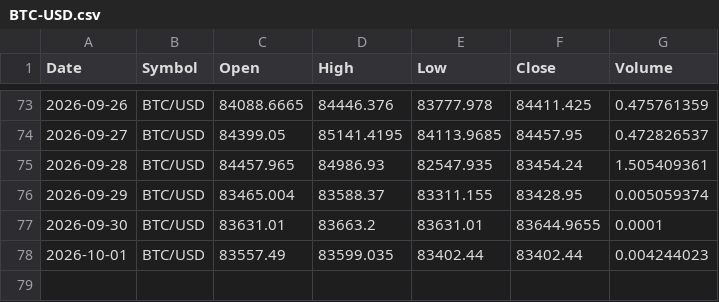
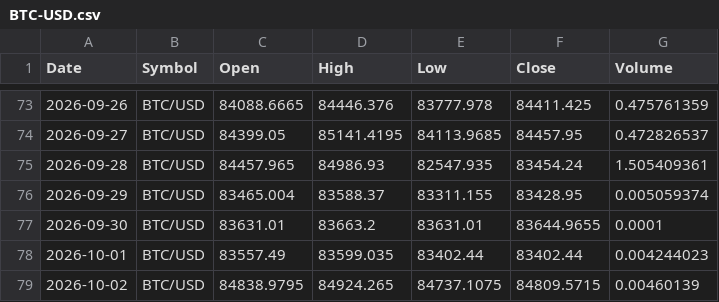
Before and after one commit to x1lde/SeerX, a CSV file: data/crypto/BTC-USD.csv, drawn as a sheet; only a part is shown, gaps mark what is left out; the diff names each change by its address in the sheet, - before the commit and + after, or states it on an @@ line.

```diff
--- a/data/crypto/BTC-USD.csv
+++ b/data/crypto/BTC-USD.csv
+row 79: 2026-10-02 | BTC/USD | 84838.9795 | 84924.265 | 84737.1075 | 84809.5715 | 0.00460139
```
Also changed, not shown: data/crypto/ETH-USD.csv, data/crypto/LTC-USD.csv, 5 other files.
